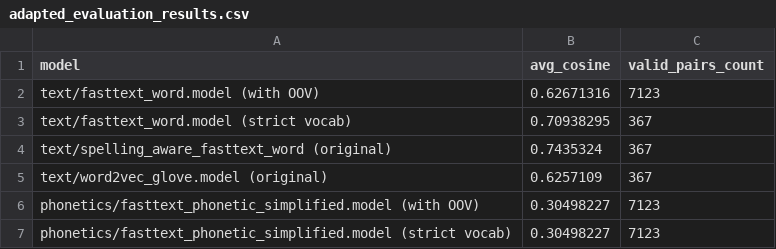
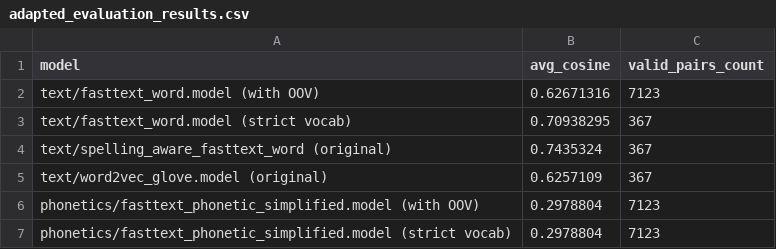
Before and after one commit to YanisRey/csnlp_project, a CSV file: results/avg_cos_per_misspelling/adapted_evaluation_results.csv, drawn as a sheet.

```diff
--- a/results/avg_cos_per_misspelling/adapted_evaluation_results.csv
+++ b/results/avg_cos_per_misspelling/adapted_evaluation_results.csv
@@ -5,3 +5,3 @@ text/spelling_aware_fasttext_word (original),0.7435324,367
 text/word2vec_glove.model (original),0.6257109,367
-phonetics/fasttext_phonetic_simplified.model (with OOV),0.30498227,7123
-phonetics/fasttext_phonetic_simplified.model (strict vocab),0.30498227,7123
+phonetics/fasttext_phonetic_simplified.model (with OOV),0.2978804,7123
+phonetics/fasttext_phonetic_simplified.model (strict vocab),0.2978804,7123
```
Also changed, not shown: results/human_scored_word_pairs/human_eval_results.csv, 5 other files.
